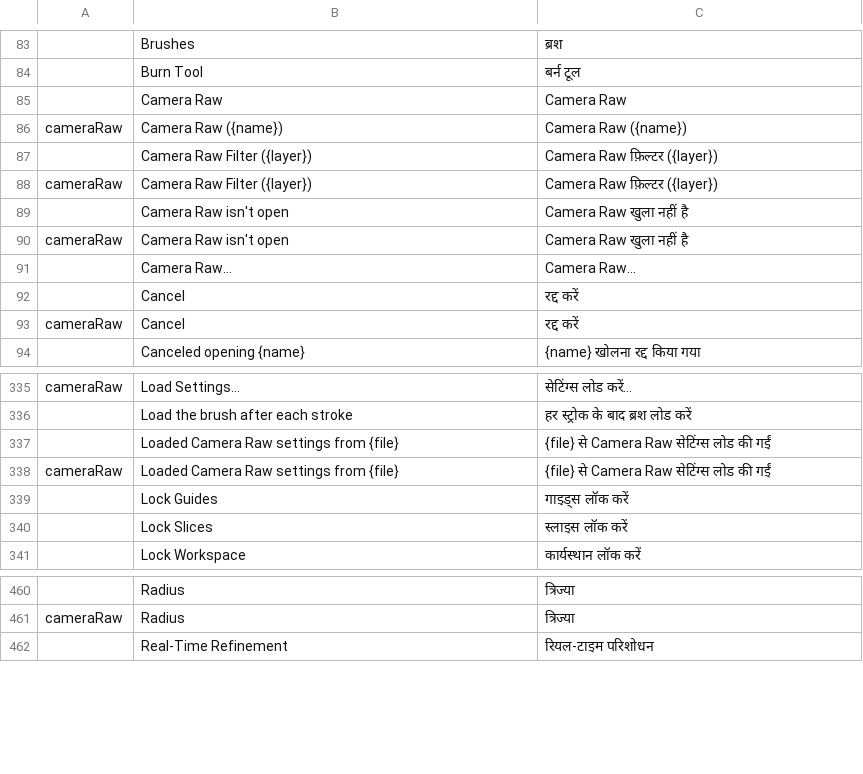
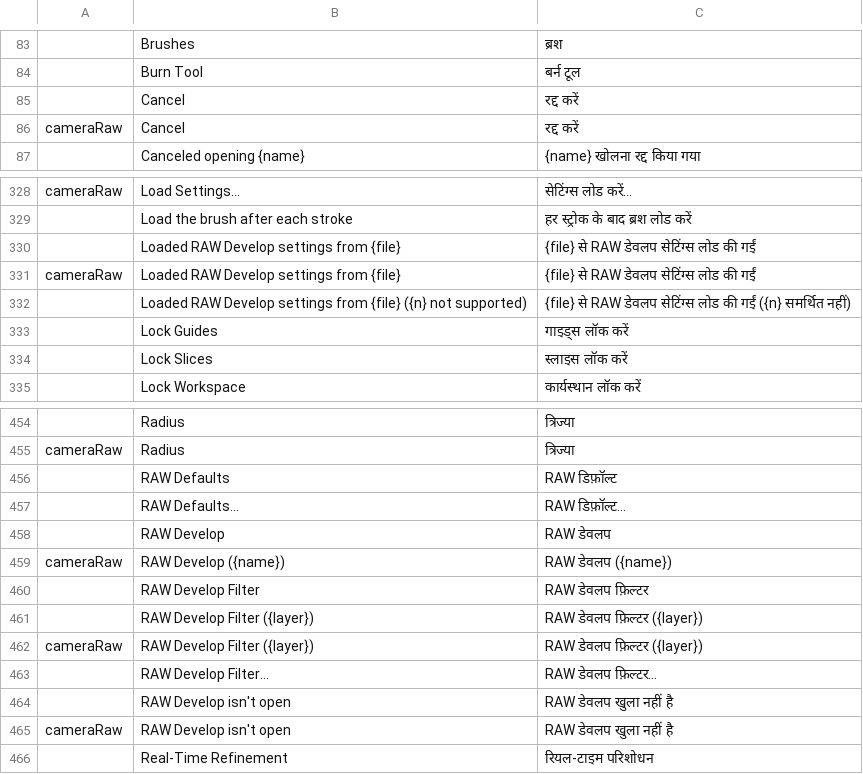
Before and after one commit to Bra1nZ/craft-i18n, a TSV file: locales/hi/photocraft.tsv, drawn as a sheet; only a part is shown, gaps mark what is left out; removed rows and columns are numbered as before the commit, all else as after; the diff covers the shown part only; the diff names each change by its address in the sheet, - before the commit and + after, or states it on an @@ line.

```diff
--- a/locales/hi/photocraft.tsv
+++ b/locales/hi/photocraft.tsv
-row 85:  | Camera Raw | Camera Raw
-row 86: cameraRaw | Camera Raw ({name}) | Camera Raw ({name})
-row 87:  | Camera Raw Filter ({layer}) | Camera Raw फ़िल्टर ({layer})
-row 88: cameraRaw | Camera Raw Filter ({layer}) | Camera Raw फ़िल्टर ({layer})
-row 89:  | Camera Raw isn't open | Camera Raw खुला नहीं है
-row 90: cameraRaw | Camera Raw isn't open | Camera Raw खुला नहीं है
-row 91:  | Camera Raw… | Camera Raw…
-row 337:  | Loaded Camera Raw settings from {file} | {file} से Camera Raw सेटिंग्स लोड की गईं
+row 330:  | Loaded RAW Develop settings from {file} | {file} से RAW डेवलप सेटिंग्स लोड की गईं
-B331: Loaded Camera Raw settings from {file}
+B331: Loaded RAW Develop settings from {file}
-C331: {file} से Camera Raw सेटिंग्स लोड की गईं
+C331: {file} से RAW डेवलप सेटिंग्स लोड की गईं
+row 332:  | Loaded RAW Develop settings from {file} ({n} not supported) | {file} से RAW डेवलप सेटिंग्स लोड की गईं ({n} समर्थित नहीं)
+row 456:  | RAW Defaults | RAW डिफ़ॉल्ट
+row 457:  | RAW Defaults… | RAW डिफ़ॉल्ट…
+row 458:  | RAW Develop | RAW डेवलप
+row 459: cameraRaw | RAW Develop ({name}) | RAW डेवलप ({name})
+row 460:  | RAW Develop Filter | RAW डेवलप फ़िल्टर
+row 461:  | RAW Develop Filter ({layer}) | RAW डेवलप फ़िल्टर ({layer})
+row 462: cameraRaw | RAW Develop Filter ({layer}) | RAW डेवलप फ़िल्टर ({layer})
+row 463:  | RAW Develop Filter… | RAW डेवलप फ़िल्टर…
+row 464:  | RAW Develop isn't open | RAW डेवलप खुला नहीं है
+row 465: cameraRaw | RAW Develop isn't open | RAW डेवलप खुला नहीं है
```
Also changed, not shown: 1 added row elsewhere in this file, locales/az/photocraft.tsv, locales/fr/photocraft.tsv, 33 other files.
